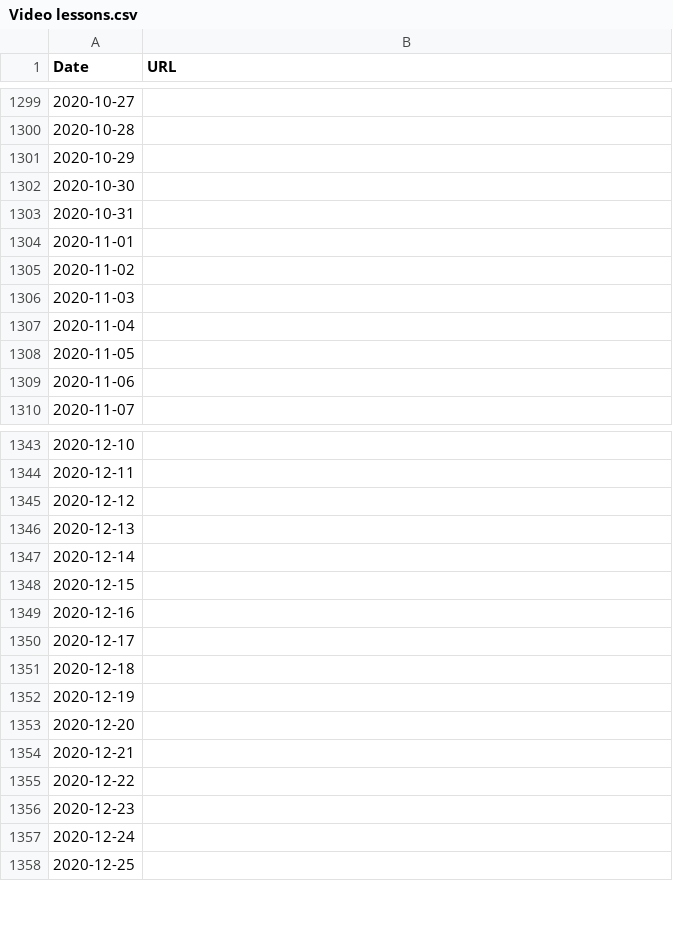
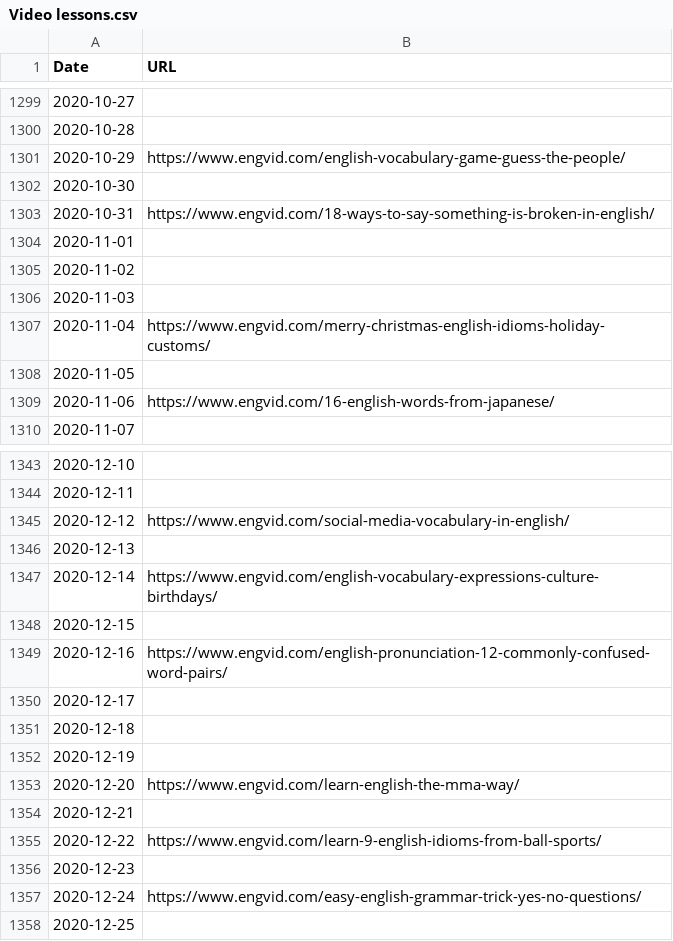
Before and after one commit to corridda/Studies, a CSV file: English/Video lessons.csv, drawn as a sheet; only a part is shown, gaps mark what is left out; the diff covers the shown part only.

Commit message:
English revision

```diff
--- a/English/Video lessons.csv
+++ b/English/Video lessons.csv
@@ -1300,5 +1300,5 @@ Date;URL
 2020-10-28;
-2020-10-29;
+2020-10-29;https://www.engvid.com/english-vocabulary-game-guess-the-people/
 2020-10-30;
-2020-10-31;
+2020-10-31;https://www.engvid.com/18-ways-to-say-something-is-broken-in-english/
 2020-11-01;
@@ -1306,5 +1306,5 @@ Date;URL
 2020-11-03;
-2020-11-04;
+2020-11-04;https://www.engvid.com/merry-christmas-english-idioms-holiday-customs/
 2020-11-05;
-2020-11-06;
+2020-11-06;https://www.engvid.com/16-english-words-from-japanese/
 2020-11-07;
@@ -1344,7 +1344,7 @@ Date;URL
 2020-12-11;
-2020-12-12;
+2020-12-12;https://www.engvid.com/social-media-vocabulary-in-english/
 2020-12-13;
-2020-12-14;
+2020-12-14;https://www.engvid.com/english-vocabulary-expressions-culture-birthdays/
 2020-12-15;
-2020-12-16;
+2020-12-16;https://www.engvid.com/english-pronunciation-12-commonly-confused-word-pairs/
 2020-12-17;
@@ -1352,7 +1352,7 @@ Date;URL
 2020-12-19;
-2020-12-20;
+2020-12-20;https://www.engvid.com/learn-english-the-mma-way/
 2020-12-21;
-2020-12-22;
+2020-12-22;https://www.engvid.com/learn-9-english-idioms-from-ball-sports/
 2020-12-23;
-2020-12-24;
+2020-12-24;https://www.engvid.com/easy-english-grammar-trick-yes-no-questions/
 2020-12-25;
```
Also changed, not shown: 18 edited cells elsewhere in this file, English/English Words.csv, 1 other file.
